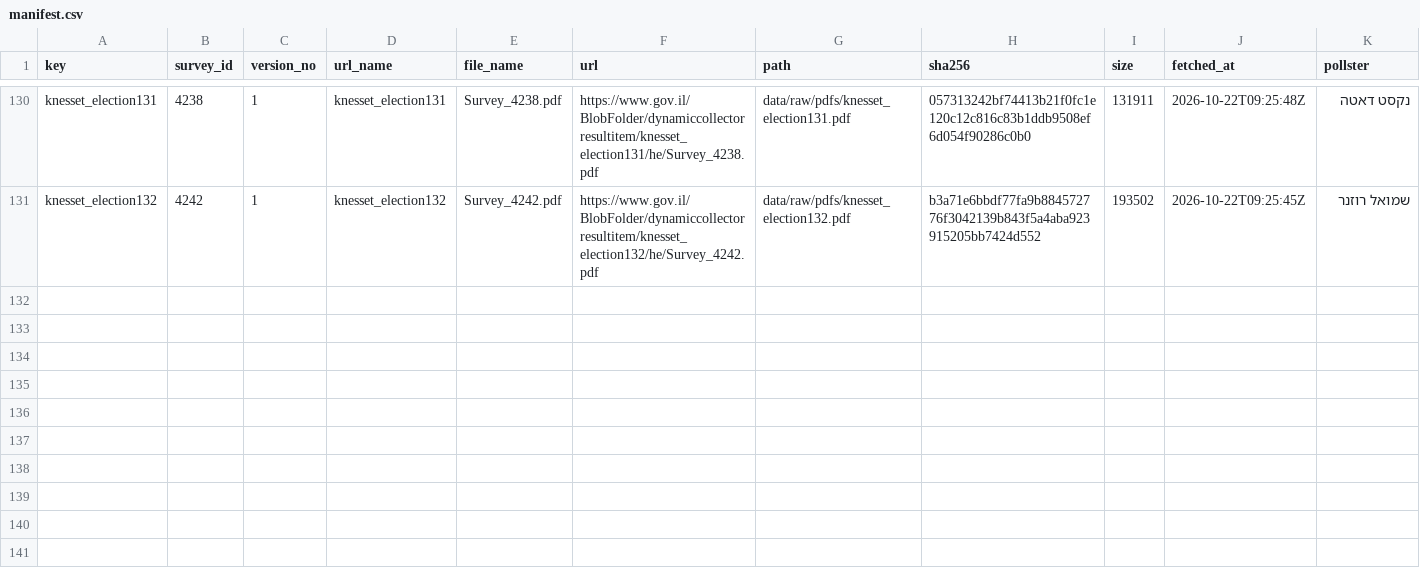
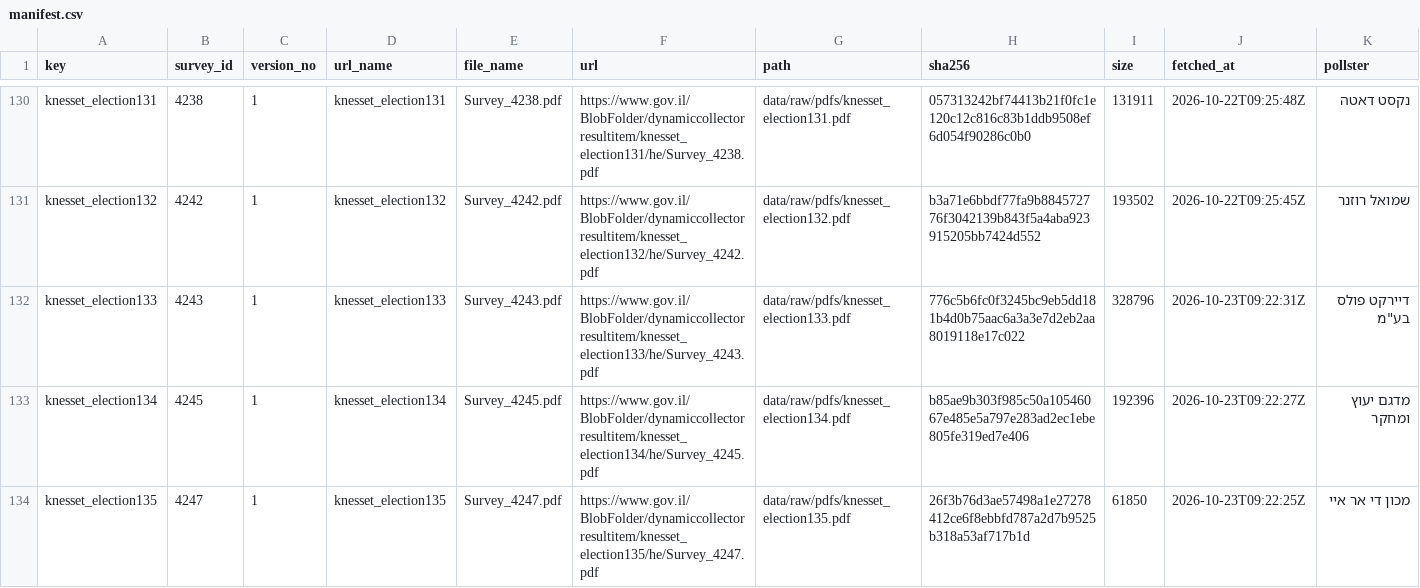
Before and after one commit to Avi-Lezerovich/skrim, a CSV file: data/raw/manifest.csv, drawn as a sheet; only a part is shown, gaps mark what is left out; rows hold the shown columns only; the diff names each change by its address in the sheet, - before the commit and + after, or states it on an @@ line.

```diff
--- a/data/raw/manifest.csv
+++ b/data/raw/manifest.csv
+row 132: knesset_election133 | 4243 | 1 | knesset_election133 | Survey_4243.pdf | https://www.gov.il/BlobFolder/dynamiccollectorresultitem/knesset_election133/he/Survey_4243.pdf | data/raw/pdfs/knesset_election133.pdf | 776c5b6fc0f3245bc9eb5dd181b4d0b75aac6a3a3e7d2eb2aa8019118e17c022 | 328796 | 2026-10-23T09:22:31Z | דיירקט פולס בע"מ
+row 133: knesset_election134 | 4245 | 1 | knesset_election134 | Survey_4245.pdf | https://www.gov.il/BlobFolder/dynamiccollectorresultitem/knesset_election134/he/Survey_4245.pdf | data/raw/pdfs/knesset_election134.pdf | b85ae9b303f985c50a10546067e485e5a797e283ad2ec1ebe805fe319ed7e406 | 192396 | 2026-10-23T09:22:27Z | מדגם יעוץ ומחקר
+row 134: knesset_election135 | 4247 | 1 | knesset_election135 | Survey_4247.pdf | https://www.gov.il/BlobFolder/dynamiccollectorresultitem/knesset_election135/he/Survey_4247.pdf | data/raw/pdfs/knesset_election135.pdf | 26f3b76d3ae57498a1e27278412ce6f8ebbfd787a2d7b9525b318a53af717b1d | 61850 | 2026-10-23T09:22:25Z | מכון די אר איי
```
Also changed, not shown: 2 other files.
